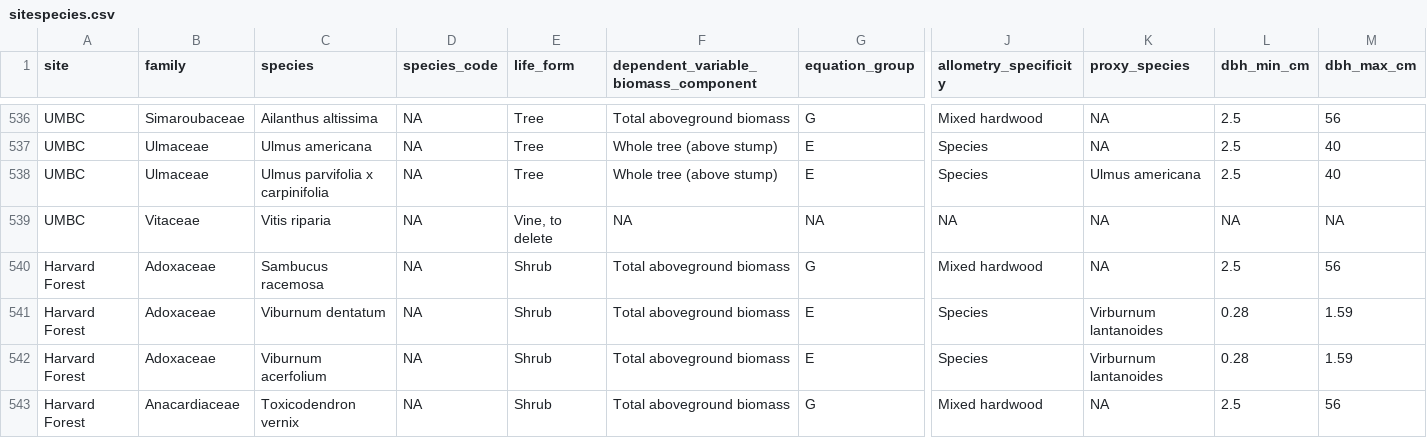
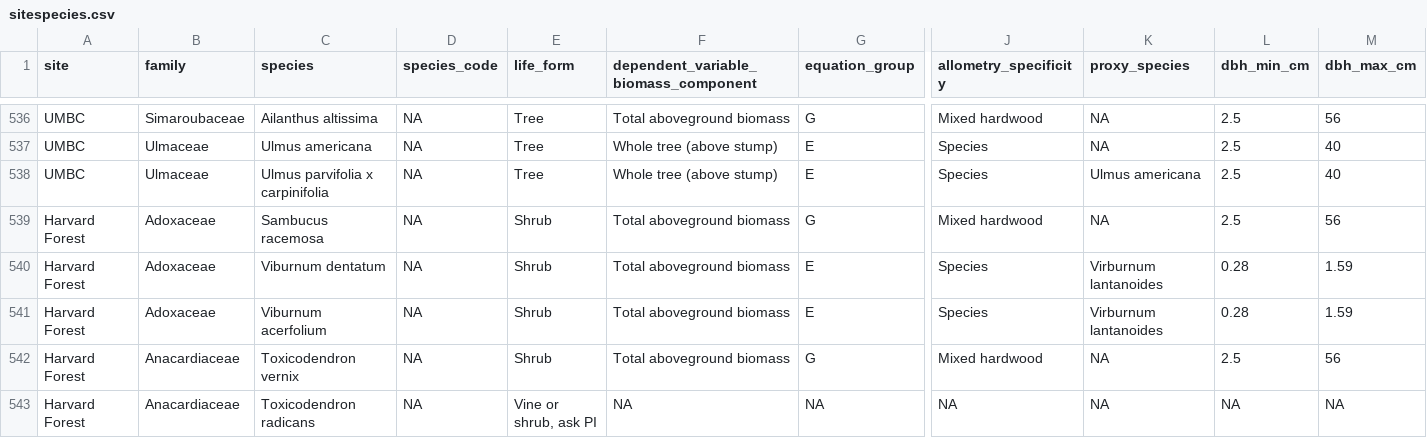
Before and after one commit to ropensci/allodb, a CSV file: data-raw/csv_database/sitespecies.csv, drawn as a sheet; only a part is shown, gaps mark what is left out; the shorter side is filled out with more unchanged rows; rows hold the shown columns only; the diff names each change by its address in the sheet, - before the commit and + after, or states it on an @@ line.

Commit message:
Deleted vine from UMBC
Eliminated Vitis riparia form speciees list at UMBC

```diff
--- a/data-raw/csv_database/sitespecies.csv
+++ b/data-raw/csv_database/sitespecies.csv
-row 539: UMBC | Vitaceae | Vitis riparia | NA | Vine, to delete | NA | NA | NA | NA | NA | NA
```
